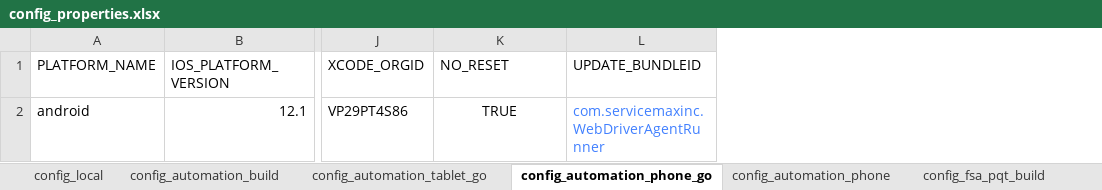
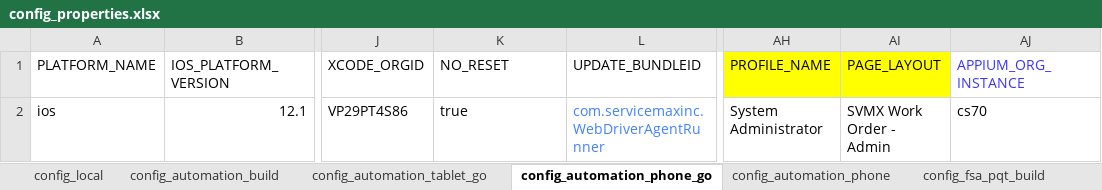
Before and after one commit to svmx-amresh-kumar/SVMX_Catalyst, an Excel workbook: fsaautomation/resources/config_properties.xlsx, sheet config_automation_phone_go, drawn as a sheet; only a part is shown, gaps mark what is left out; values as stored, in another font and other column widths than the file's, no borders; the diff names each change by its address in the sheet, - before the commit and + after, or states it on an @@ line.

Commit message:
Update config_properties.xlsx

```diff
--- a/fsaautomation/resources/config_properties.xlsx (sheet config_automation_phone_go)
+++ b/fsaautomation/resources/config_properties.xlsx (sheet config_automation_phone_go)
+column AH (PROFILE_NAME), row 2: System Administrator
+column AI (PAGE_LAYOUT), row 2: SVMX Work Order - Admin
+column AJ (APPIUM_ORG_INSTANCE), row 2: cs70
-A2 (PLATFORM_NAME): android
+A2 (PLATFORM_NAME): ios
-K2 (NO_RESET): TRUE
+K2 (NO_RESET): true
-K2 alignment: center
+K2 alignment: left
```
Also changed, not shown: sheet config_local, sheet config_automation_build, sheet config_automation_tablet_go, sheet config_automation_phone, sheet config_fsa_pqt_build, sheet config_fsa_track_build.
